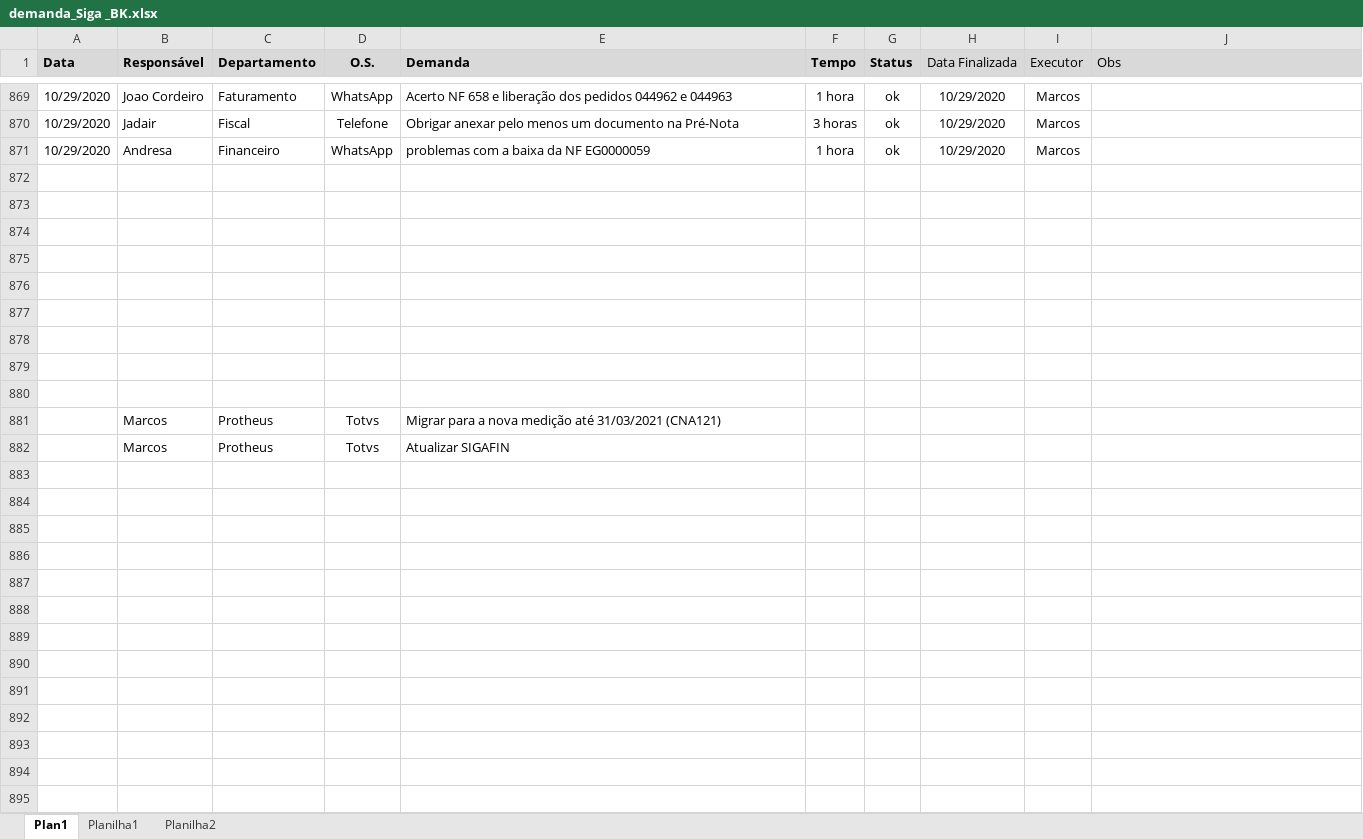
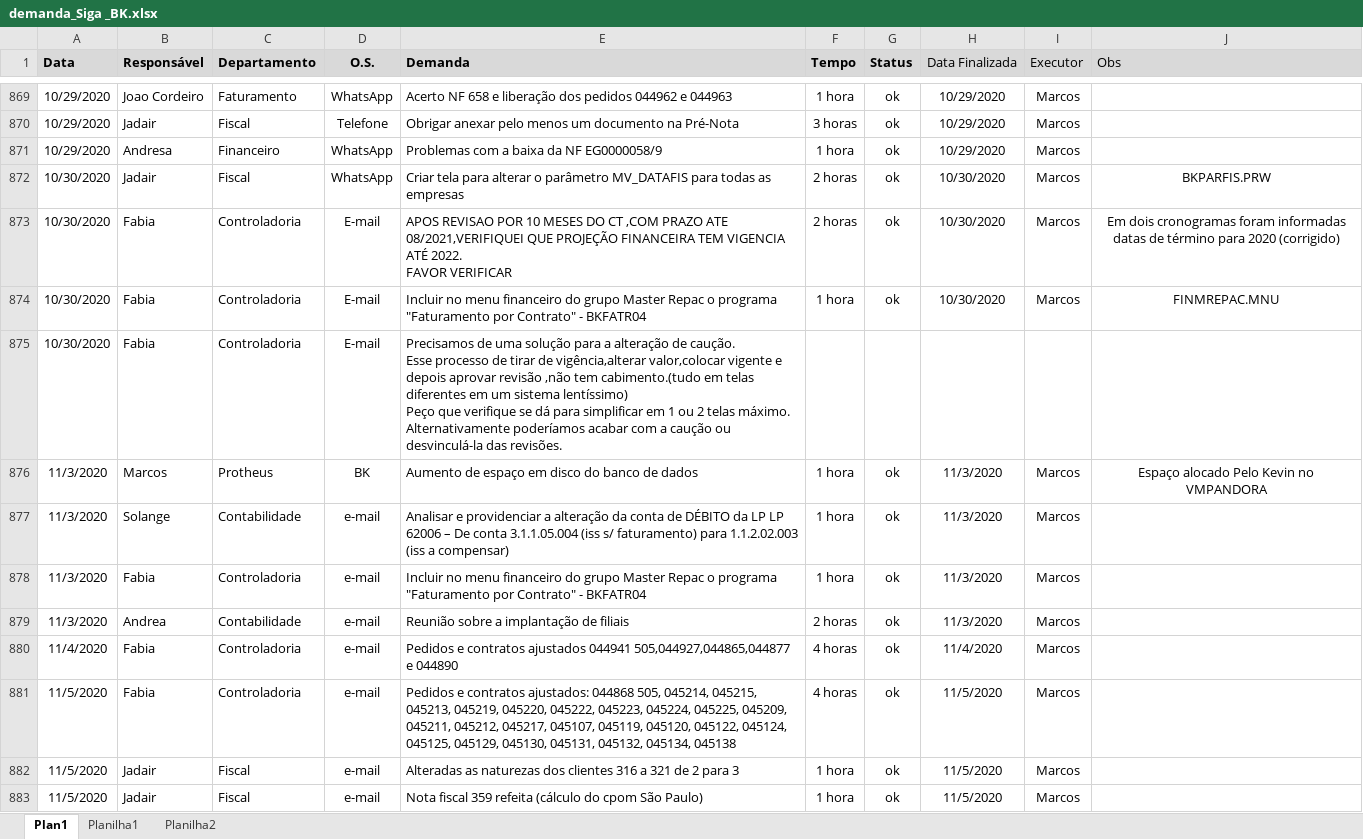
Before and after one commit to marcos-abrahao/bk, an Excel workbook: demanda_Siga _BK.xlsx, sheet Plan1, drawn as a sheet; only a part is shown, gaps mark what is left out; the shorter side is filled out with more unchanged rows; values as stored, in another font and other column widths than the file's, no borders; ↵ is a line break in a cell; the diff covers the shown part only; the diff names each change by its address in the sheet, - before the commit and + after, or states it on an @@ line.

```diff
--- a/demanda_Siga _BK.xlsx (sheet Plan1)
+++ b/demanda_Siga _BK.xlsx (sheet Plan1)
-E871 (Demanda): problemas com a baixa da NF EG0000059
+E871 (Demanda): Problemas com a baixa da NF EG0000058/9
-row 872: (empty)
+row 872: 10/30/2020 | Jadair | Fiscal | WhatsApp | Criar tela para alterar o parâmetro MV_DATAFIS para todas as empresas | 2 horas | ok | 10/30/2020 | Marcos | BKPARFIS.PRW
-row 873: (empty)
+row 873: 10/30/2020 | Fabia | Controladoria | E-mail | APOS REVISAO POR 10 MESES DO CT ,COM PRAZO ATE 08/2021,VERIFIQUEI QUE PROJEÇÃO FINANCEIRA TEM VIGENCIA ATÉ 2022. ↵ FAVOR VERIFICAR | 2 horas | ok | 10/30/2020 | Marcos | Em dois cronogramas foram informadas datas de término para 2020 (corrigido)
-row 874: (empty)
+row 874: 10/30/2020 | Fabia | Controladoria | E-mail | Incluir no menu financeiro do grupo Master Repac o programa "Faturamento por Contrato" - BKFATR04 | 1 hora | ok | 10/30/2020 | Marcos | FINMREPAC.MNU
-row 875: (empty)
+row 875: 10/30/2020 | Fabia | Controladoria | E-mail | Precisamos de uma solução para a alteração de caução. ↵ Esse processo de tirar de vigência,alterar valor,colocar vigente e depois aprovar revisão ,não tem cabimento.(tudo em telas diferentes em um sistema lentíssimo) ↵ Peço que verifique se dá para simplificar em 1 ou 2 telas máximo. ↵ Alternativamente poderíamos acabar com a caução ou desvinculá-la das revisões.
+row 876: 11/3/2020 | Marcos | Protheus | BK | Aumento de espaço em disco do banco de dados | 1 hora | ok | 11/3/2020 | Marcos | Espaço alocado Pelo Kevin no VMPANDORA
+row 877: 11/3/2020 | Solange | Contabilidade | e-mail | Analisar e providenciar a alteração da conta de DÉBITO da LP LP 62006 – De conta 3.1.1.05.004 (iss s/ faturamento) para 1.1.2.02.003 (iss a compensar) | 1 hora | ok | 11/3/2020 | Marcos
+row 878: 11/3/2020 | Fabia | Controladoria | e-mail | Incluir no menu financeiro do grupo Master Repac o programa "Faturamento por Contrato" - BKFATR04 | 1 hora | ok | 11/3/2020 | Marcos
+row 879: 11/3/2020 | Andrea | Contabilidade | e-mail | Reunião sobre a implantação de filiais | 2 horas | ok | 11/3/2020 | Marcos
+row 880: 11/4/2020 | Fabia | Controladoria | e-mail | Pedidos e contratos ajustados 044941 505,044927,044865,044877 e 044890 | 4 horas | ok | 11/4/2020 | Marcos
+row 881: 11/5/2020 | Fabia | Controladoria | e-mail | Pedidos e contratos ajustados: 044868 505, 045214, 045215, 045213, 045219, 045220, 045222, 045223, 045224, 045225, 045209, 045211, 045212, 045217, 045107, 045119, 045120, 045122, 045124, 045125, 045129, 045130, 045131, 045132, 045134, 045138 | 4 horas | ok | 11/5/2020 | Marcos
+row 882: 11/5/2020 | Jadair | Fiscal | e-mail | Alteradas as naturezas dos clientes 316 a 321 de 2 para 3 | 1 hora | ok | 11/5/2020 | Marcos
+row 883: 11/5/2020 | Jadair | Fiscal | e-mail | Nota fiscal 359 refeita (cálculo do cpom São Paulo) | 1 hora | ok | 11/5/2020 | Marcos
```
Also changed, not shown: 12 added rows and 10 edited cells elsewhere in this sheet, 6 other files.
